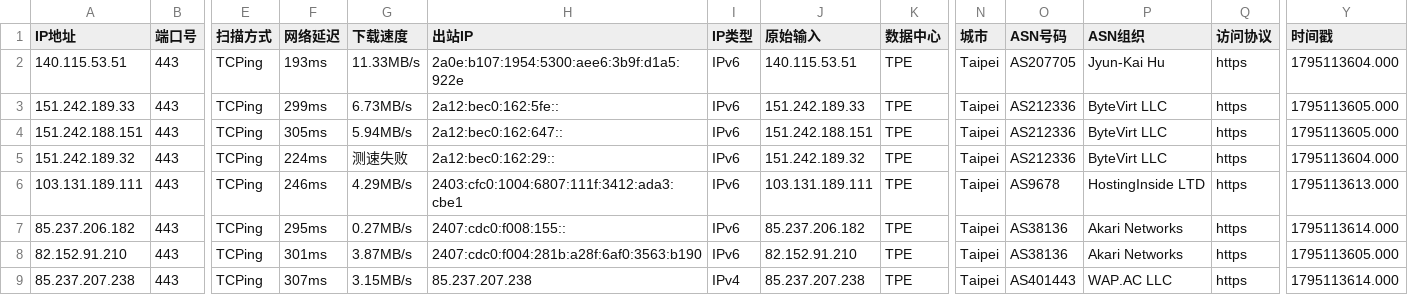
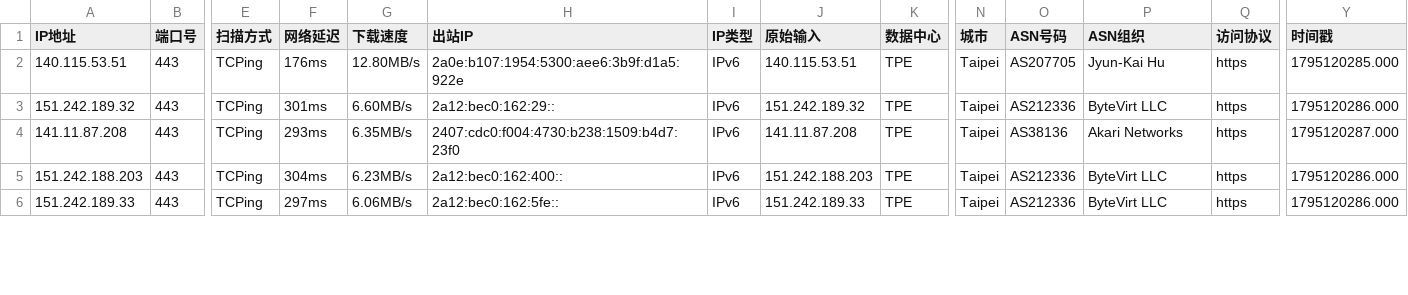
Before and after one commit to aihddelyy/Cloudflare_ips, a CSV file: TW.csv, drawn as a sheet; only a part is shown, gaps mark what is left out; removed rows and columns are numbered as before the commit, all else as after; rows hold the shown columns only; the diff covers the shown part only; the diff names each change by its address in the sheet, - before the commit and + after, or states it on an @@ line.

```diff
--- a/TW.csv
+++ b/TW.csv
-F2 (网络延迟): 193ms
+F2 (网络延迟): 176ms
-G2 (下载速度): 11.33MB/s
+G2 (下载速度): 12.80MB/s
-Y2 (时间戳): 1795113604.000
+Y2 (时间戳): 1795120285.000
-row 3: 151.242.189.33 | 443 | TCPing | 299ms | 6.73MB/s | 2a12:bec0:162:5fe:: | IPv6 | 151.242.189.33 | TPE | Taipei | AS212336 | ByteVirt LLC | https | 1795113605.000
-row 4: 151.242.188.151 | 443 | TCPing | 305ms | 5.94MB/s | 2a12:bec0:162:647:: | IPv6 | 151.242.188.151 | TPE | Taipei | AS212336 | ByteVirt LLC | https | 1795113605.000
-F3 (网络延迟): 224ms
+F3 (网络延迟): 301ms
-G3 (下载速度): 测速失败
+G3 (下载速度): 6.60MB/s
-Y3 (时间戳): 1795113604.000
+Y3 (时间戳): 1795120286.000
-row 6: 103.131.189.111 | 443 | TCPing | 246ms | 4.29MB/s | 2403:cfc0:1004:6807:111f:3412:ada3:cbe1 | IPv6 | 103.131.189.111 | TPE | Taipei | AS9678 | HostingInside LTD | https | 1795113613.000
-A4 (IP地址): 85.237.206.182
+A4 (IP地址): 141.11.87.208
-F4 (网络延迟): 295ms
+F4 (网络延迟): 293ms
-G4 (下载速度): 0.27MB/s
+G4 (下载速度): 6.35MB/s
-H4 (出站IP): 2407:cdc0:f008:155::
+H4 (出站IP): 2407:cdc0:f004:4730:b238:1509:b4d7:23f0
-J4 (原始输入): 85.237.206.182
+J4 (原始输入): 141.11.87.208
-Y4 (时间戳): 1795113614.000
+Y4 (时间戳): 1795120287.000
-A5 (IP地址): 82.152.91.210
+A5 (IP地址): 151.242.188.203
-F5 (网络延迟): 301ms
+F5 (网络延迟): 304ms
-G5 (下载速度): 3.87MB/s
+G5 (下载速度): 6.23MB/s
-H5 (出站IP): 2407:cdc0:f004:281b:a28f:6af0:3563:b190
+H5 (出站IP): 2a12:bec0:162:400::
-J5 (原始输入): 82.152.91.210
+J5 (原始输入): 151.242.188.203
-O5 (ASN号码): AS38136
+O5 (ASN号码): AS212336
-P5 (ASN组织): Akari Networks
+P5 (ASN组织): ByteVirt LLC
-Y5 (时间戳): 1795113605.000
+Y5 (时间戳): 1795120286.000
-A6 (IP地址): 85.237.207.238
+A6 (IP地址): 151.242.189.33
-F6 (网络延迟): 307ms
+F6 (网络延迟): 297ms
-G6 (下载速度): 3.15MB/s
+G6 (下载速度): 6.06MB/s
-H6 (出站IP): 85.237.207.238
+H6 (出站IP): 2a12:bec0:162:5fe::
-I6 (IP类型): IPv4
+I6 (IP类型): IPv6
-J6 (原始输入): 85.237.207.238
+J6 (原始输入): 151.242.189.33
-O6 (ASN号码): AS401443
+O6 (ASN号码): AS212336
-P6 (ASN组织): WAP.AC LLC
+P6 (ASN组织): ByteVirt LLC
-Y6 (时间戳): 1795113614.000
+Y6 (时间戳): 1795120286.000
```
Also changed, not shown: 2 added rows and 40 edited cells elsewhere in this file, CF.csv, HK.csv, 12 other files.
